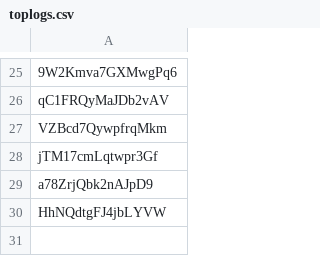
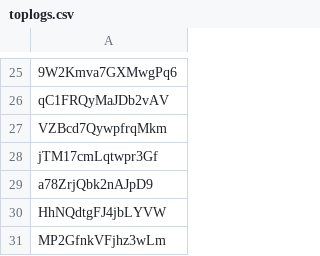
Before and after one commit to JeromeTT/fflogs-data, a CSV file: toplogs.csv, drawn as a sheet; only a part is shown, gaps mark what is left out; the diff names each change by its address in the sheet, - before the commit and + after, or states it on an @@ line.

```diff
--- a/toplogs.csv
+++ b/toplogs.csv
+row 31: MP2GfnkVFjhz3wLm
```
Also changed, not shown: output.csv.
